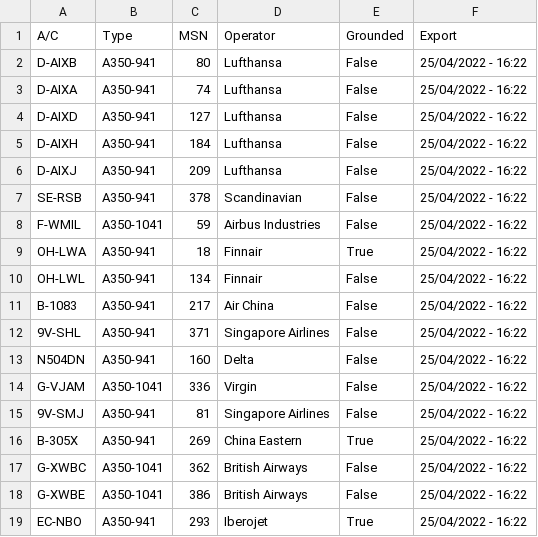
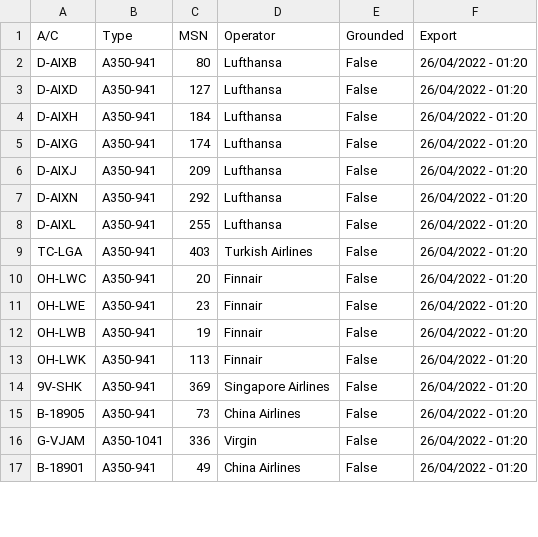
Before and after one commit to clintjb/clintjb.github.v2, a CSV file: _data/flight_data_a350.csv, drawn as a sheet; only a part is shown; the diff covers the shown part only.

```diff
--- a/_data/flight_data_a350.csv
+++ b/_data/flight_data_a350.csv
@@ -1,19 +1,17 @@
 A/C,Type,MSN,Operator,Grounded,Export
-D-AIXB,A350-941,80,Lufthansa,False,25/04/2022 - 16:22
-D-AIXA,A350-941,74,Lufthansa,False,25/04/2022 - 16:22
-D-AIXD,A350-941,127,Lufthansa,False,25/04/2022 - 16:22
-D-AIXH,A350-941,184,Lufthansa,False,25/04/2022 - 16:22
-D-AIXJ,A350-941,209,Lufthansa,False,25/04/2022 - 16:22
-SE-RSB,A350-941,378,Scandinavian,False,25/04/2022 - 16:22
-F-WMIL,A350-1041,59,Airbus Industries,False,25/04/2022 - 16:22
-OH-LWA,A350-941,18,Finnair,True,25/04/2022 - 16:22
-OH-LWL,A350-941,134,Finnair,False,25/04/2022 - 16:22
-B-1083,A350-941,217,Air China,False,25/04/2022 - 16:22
-9V-SHL,A350-941,371,Singapore Airlines,False,25/04/2022 - 16:22
-N504DN,A350-941,160,Delta,False,25/04/2022 - 16:22
-G-VJAM,A350-1041,336,Virgin,False,25/04/2022 - 16:22
-9V-SMJ,A350-941,81,Singapore Airlines,False,25/04/2022 - 16:22
-B-305X,A350-941,269,China Eastern,True,25/04/2022 - 16:22
-G-XWBC,A350-1041,362,British Airways,False,25/04/2022 - 16:22
-G-XWBE,A350-1041,386,British Airways,False,25/04/2022 - 16:22
-EC-NBO,A350-941,293,Iberojet,True,25/04/2022 - 16:22
+D-AIXB,A350-941,80,Lufthansa,False,26/04/2022 - 01:20
+D-AIXD,A350-941,127,Lufthansa,False,26/04/2022 - 01:20
+D-AIXH,A350-941,184,Lufthansa,False,26/04/2022 - 01:20
+D-AIXG,A350-941,174,Lufthansa,False,26/04/2022 - 01:20
+D-AIXJ,A350-941,209,Lufthansa,False,26/04/2022 - 01:20
+D-AIXN,A350-941,292,Lufthansa,False,26/04/2022 - 01:20
+D-AIXL,A350-941,255,Lufthansa,False,26/04/2022 - 01:20
+TC-LGA,A350-941,403,Turkish Airlines,False,26/04/2022 - 01:20
+OH-LWC,A350-941,20,Finnair,False,26/04/2022 - 01:20
+OH-LWE,A350-941,23,Finnair,False,26/04/2022 - 01:20
+OH-LWB,A350-941,19,Finnair,False,26/04/2022 - 01:20
+OH-LWK,A350-941,113,Finnair,False,26/04/2022 - 01:20
+9V-SHK,A350-941,369,Singapore Airlines,False,26/04/2022 - 01:20
+B-18905,A350-941,73,China Airlines,False,26/04/2022 - 01:20
+G-VJAM,A350-1041,336,Virgin,False,26/04/2022 - 01:20
+B-18901,A350-941,49,China Airlines,False,26/04/2022 - 01:20
```
Also changed, not shown: 1 added row, 8 removed rows and 9 edited cells elsewhere in this file, 1 other file.
